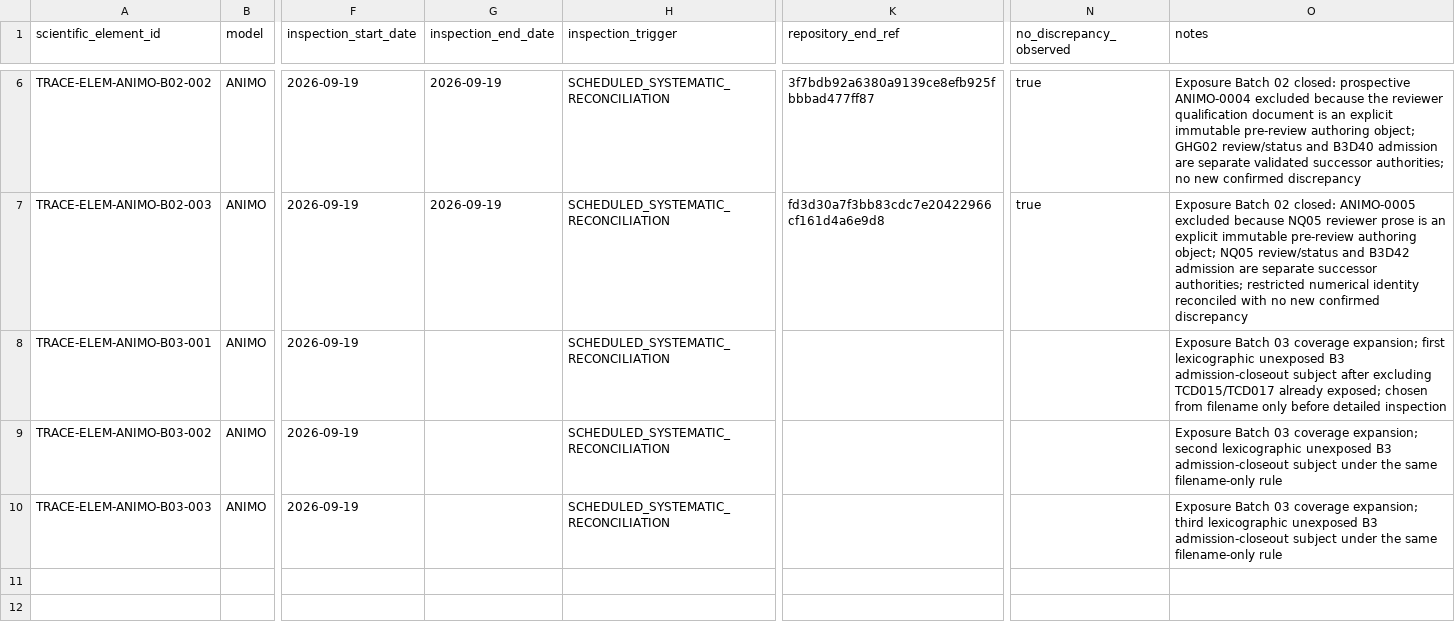
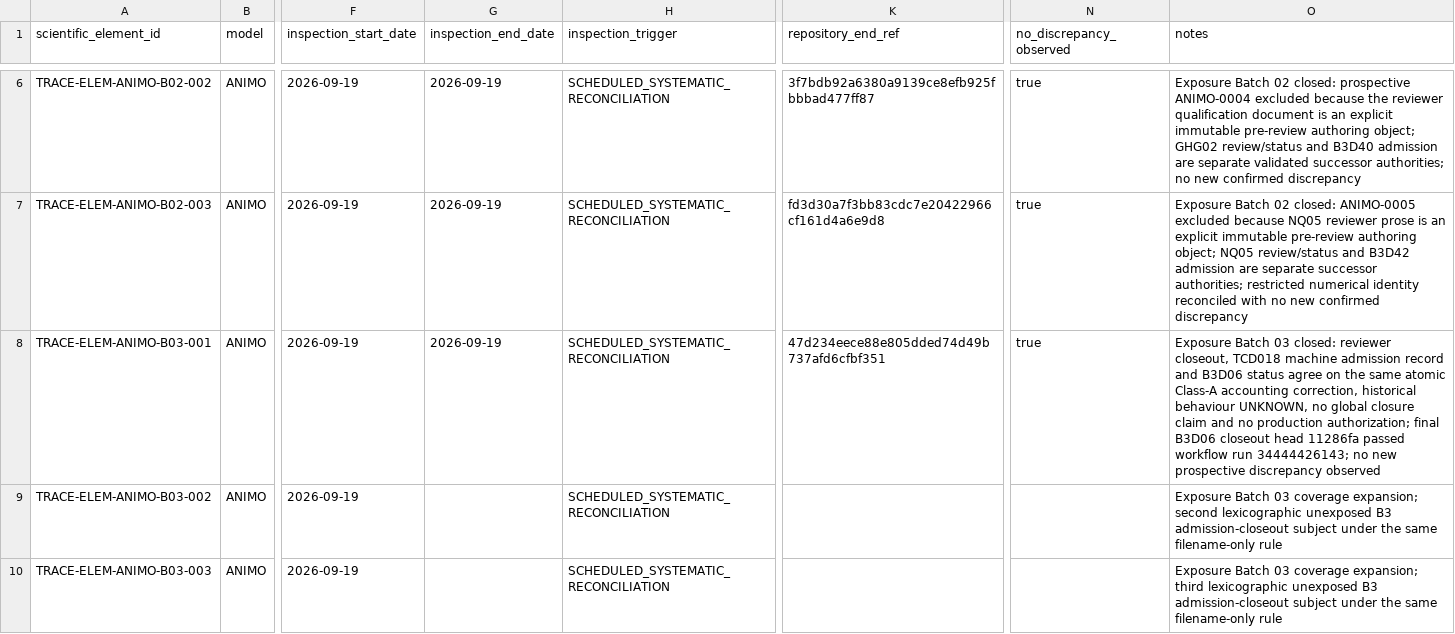
Before and after one commit to abhedwig-cell/ANIMO5, a CSV file: integration/trace/TRACE_SCIENTIFIC_ELEMENT_REGISTER.csv, drawn as a sheet; only a part is shown, gaps mark what is left out; the diff names each change by its address in the sheet, - before the commit and + after, or states it on an @@ line.

Commit message:
TRACE: close ANIMO Batch 03 TCD018 element with null result

```diff
--- a/integration/trace/TRACE_SCIENTIFIC_ELEMENT_REGISTER.csv
+++ b/integration/trace/TRACE_SCIENTIFIC_ELEMENT_REGISTER.csv
-G8 (inspection_end_date): (empty)
+G8 (inspection_end_date): 2026-09-19
-K8 (repository_end_ref): (empty)
+K8 (repository_end_ref): 47d234eece88e805dded74d49b737afd6cfbf351
-N8 (no_discrepancy_observed): (empty)
+N8 (no_discrepancy_observed): true
-O8 (notes): …Batch 03 coverage expansion; first lexicographic unexposed B3 admission-closeout subject after excluding TCD015/TCD017 already exposed; chosen from filename only before detailed inspection
+O8 (notes): …Batch 03 closed: reviewer closeout, TCD018 machine admission record and B3D06 status agree on the same atomic Class-A accounting correction, historical behaviour UNKNOWN, no global closure claim and no production authorization; final B3D06 closeout head 11286fa passed workflow run 34444426143; no new prospective discrepancy observed
```
